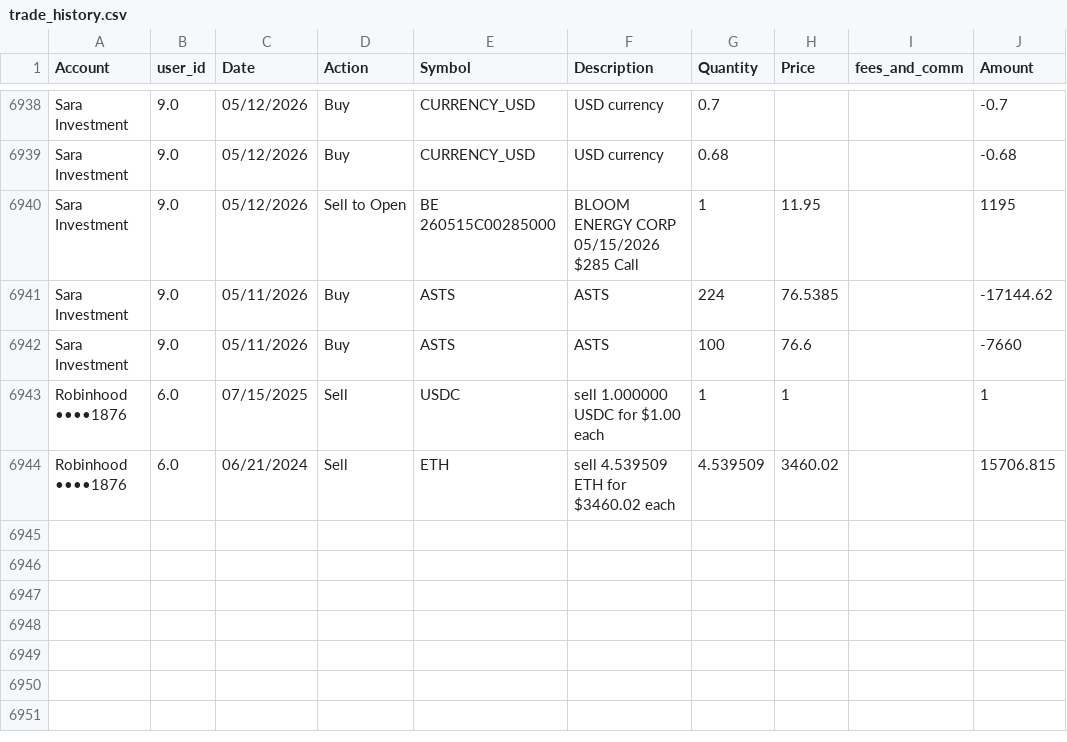
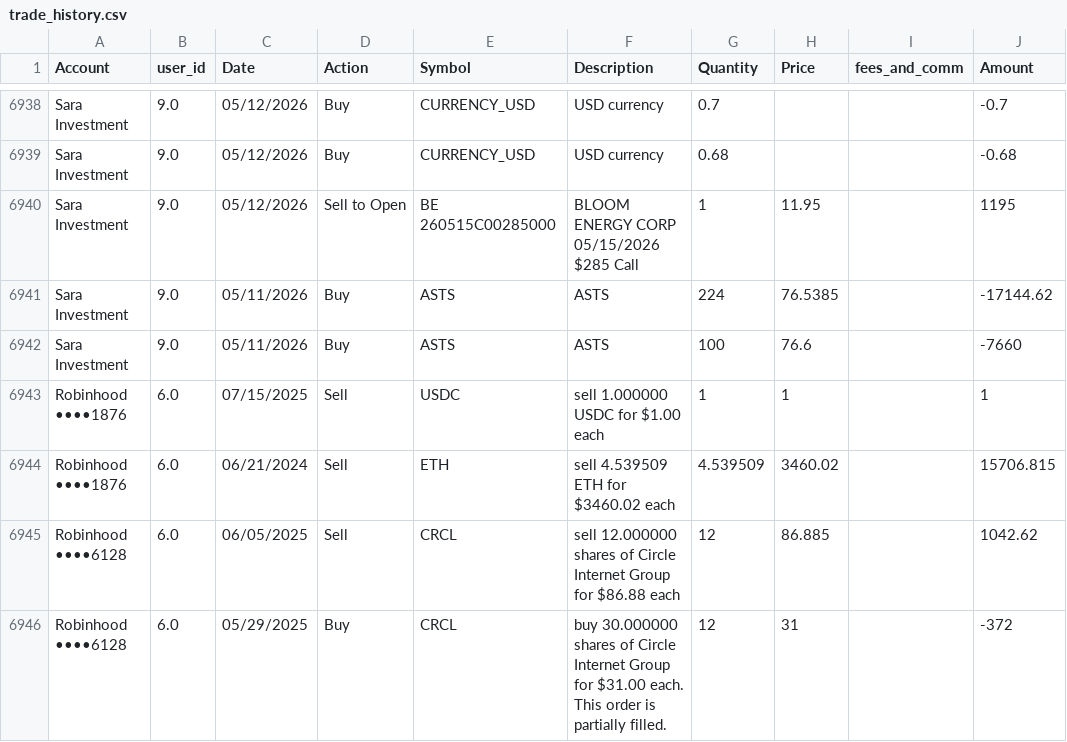
Before and after one commit to cameronjefferey/ccwj, a CSV file: dbt/seeds/trade_history.csv, drawn as a sheet; only a part is shown, gaps mark what is left out; the diff names each change by its address in the sheet, - before the commit and + after, or states it on an @@ line.

Commit message:
SnapTrade sync (camada236): 2 tx, 0 open lines (Robinhood ••••6128)

```diff
--- a/dbt/seeds/trade_history.csv
+++ b/dbt/seeds/trade_history.csv
+row 6945: Robinhood ••••6128 | 6.0 | 06/05/2025 | Sell | CRCL | sell 12.000000 shares of Circle Internet Group for $86.88 each | 12 | 86.885 |  | 1042.62
+row 6946: Robinhood ••••6128 | 6.0 | 05/29/2025 | Buy | CRCL | buy 30.000000 shares of Circle Internet Group for $31.00 each. This order is partially filled. | 12 | 31 |  | -372
```
